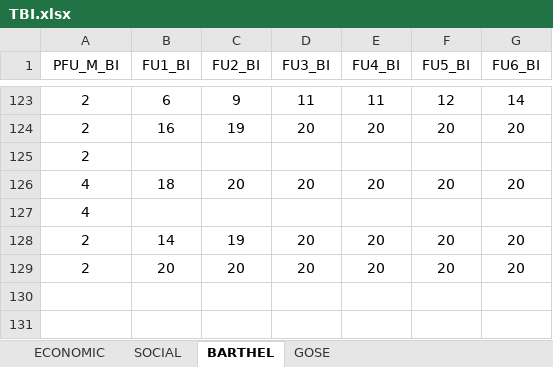
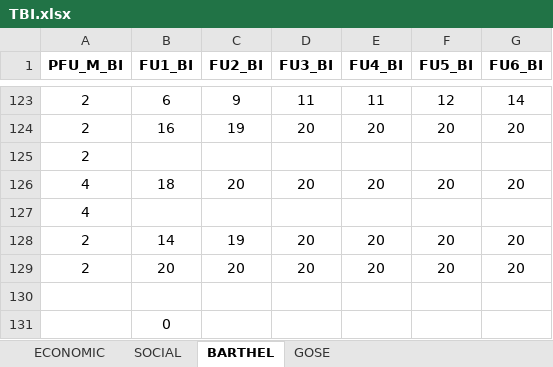
Before and after one commit to Depthgr8/TBI_analysis, an Excel workbook: TBI.xlsx, sheet BARTHEL, drawn as a sheet; only a part is shown, gaps mark what is left out; values as stored, in another font and other column widths than the file's, no borders; the diff names each change by its address in the sheet, - before the commit and + after, or states it on an @@ line.

```diff
--- a/TBI.xlsx (sheet BARTHEL)
+++ b/TBI.xlsx (sheet BARTHEL)
-A1:G1 bold: off
+A1:G1 bold: on
+row 130: (empty)
+row 131:  | 0
```
Also changed, not shown: sheet GOSE, sheet ECONOMIC.
